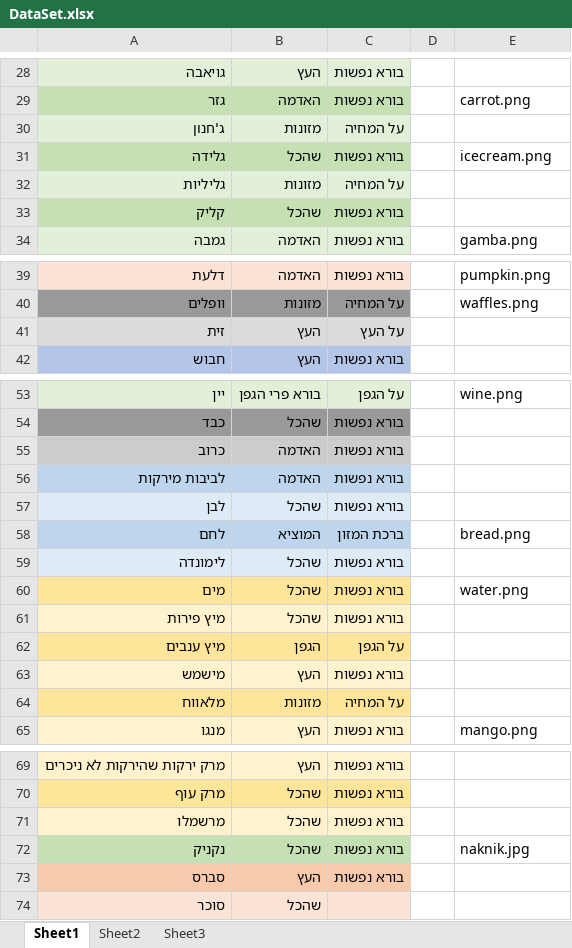
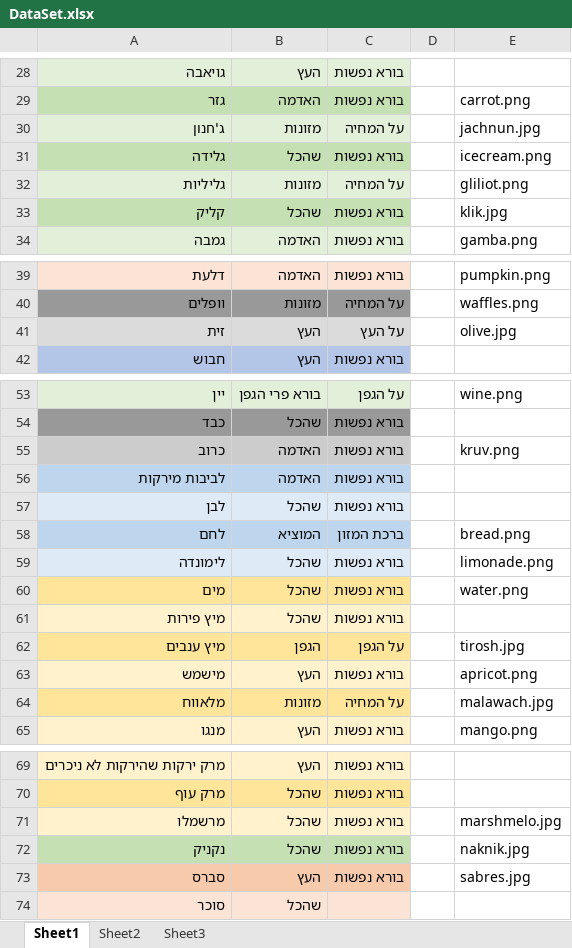
Before and after one commit to yglazner/guess_the_bless, an Excel workbook: DataSet.xlsx, sheet Sheet1, drawn as a sheet; only a part is shown, gaps mark what is left out; values as stored, in another font and other column widths than the file's, no borders; the diff covers the shown part only; the diff names each change by its address in the sheet, - before the commit and + after, or states it on an @@ line.

```diff
--- a/DataSet.xlsx (sheet Sheet1)
+++ b/DataSet.xlsx (sheet Sheet1)
-E30: (empty)
+E30: jachnun.jpg
-E32: (empty)
+E32: gliliot.png
-E33: (empty)
+E33: klik.jpg
-E41: (empty)
+E41: olive.jpg
-E55: (empty)
+E55: kruv.png
-E59: (empty)
+E59: limonade.png
-E62: (empty)
+E62: tirosh.jpg
-E63: (empty)
+E63: apricot.png
-E64: (empty)
+E64: malawach.jpg
-E71: (empty)
+E71: marshmelo.jpg
-E73: (empty)
+E73: sabres.jpg
```
Also changed, not shown: 2 edited cells elsewhere in this sheet, 14 other files.
